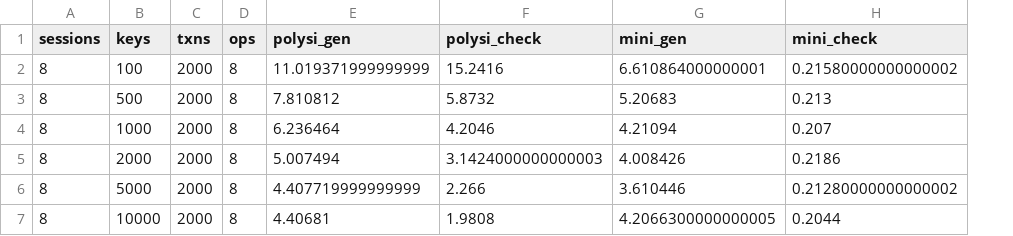
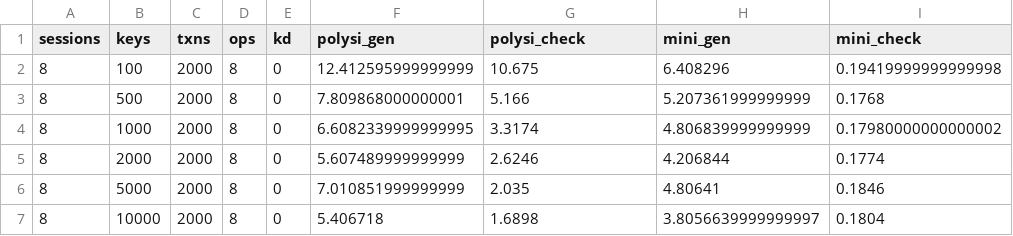
Before and after one commit to hengxin/tikz-pgfplots-projects, a CSV file: examples/paper-mini-testing/dataplot/data/si-e2e-keys-20r-40w-40rmw.csv, drawn as a sheet; addresses are those after the commit; the diff names each change by its address in the sheet, - before the commit and + after, or states it on an @@ line.

Commit message:
(mini) m use new si data for e2e and checker-keydist
为si的checker keydist以及si的e2e实验使用了新的实验数据
该实验数据是通过向mini bench添加了对同一key的多次读写
mini事务测试得到的

```diff
--- a/examples/paper-mini-testing/dataplot/data/si-e2e-keys-20r-40w-40rmw.csv
+++ b/examples/paper-mini-testing/dataplot/data/si-e2e-keys-20r-40w-40rmw.csv
+column E (kd), rows 2-7: all 0
-F2 (polysi_gen): 11.019371999999999
+F2 (polysi_gen): 12.412595999999999
-G2 (polysi_check): 15.2416
+G2 (polysi_check): 10.675
-H2 (mini_gen): 6.610864000000001
+H2 (mini_gen): 6.408296
-I2 (mini_check): 0.21580000000000002
+I2 (mini_check): 0.19419999999999998
-F3 (polysi_gen): 7.810812
+F3 (polysi_gen): 7.809868000000001
-G3 (polysi_check): 5.8732
+G3 (polysi_check): 5.166
-H3 (mini_gen): 5.20683
+H3 (mini_gen): 5.207361999999999
-I3 (mini_check): 0.213
+I3 (mini_check): 0.1768
-F4 (polysi_gen): 6.236464
+F4 (polysi_gen): 6.6082339999999995
-G4 (polysi_check): 4.2046
+G4 (polysi_check): 3.3174
-H4 (mini_gen): 4.21094
+H4 (mini_gen): 4.806839999999999
-I4 (mini_check): 0.207
+I4 (mini_check): 0.17980000000000002
-F5 (polysi_gen): 5.007494
+F5 (polysi_gen): 5.607489999999999
-G5 (polysi_check): 3.1424000000000003
+G5 (polysi_check): 2.6246
-H5 (mini_gen): 4.008426
+H5 (mini_gen): 4.206844
-I5 (mini_check): 0.2186
+I5 (mini_check): 0.1774
-F6 (polysi_gen): 4.407719999999999
+F6 (polysi_gen): 7.010851999999999
-G6 (polysi_check): 2.266
+G6 (polysi_check): 2.035
-H6 (mini_gen): 3.610446
+H6 (mini_gen): 4.80641
-I6 (mini_check): 0.21280000000000002
+I6 (mini_check): 0.1846
-F7 (polysi_gen): 4.40681
+F7 (polysi_gen): 5.406718
-G7 (polysi_check): 1.9808
+G7 (polysi_check): 1.6898
-H7 (mini_gen): 4.2066300000000005
+H7 (mini_gen): 3.8056639999999997
-I7 (mini_check): 0.2044
+I7 (mini_check): 0.1804
```
Also changed, not shown: examples/paper-mini-testing/dataplot/data/si-e2e-ops-20r-40w-40rmw.csv, examples/paper-mini-testing/dataplot/data/si-e2e-txns-20r-40w-40rmw.csv, 5 other files.
